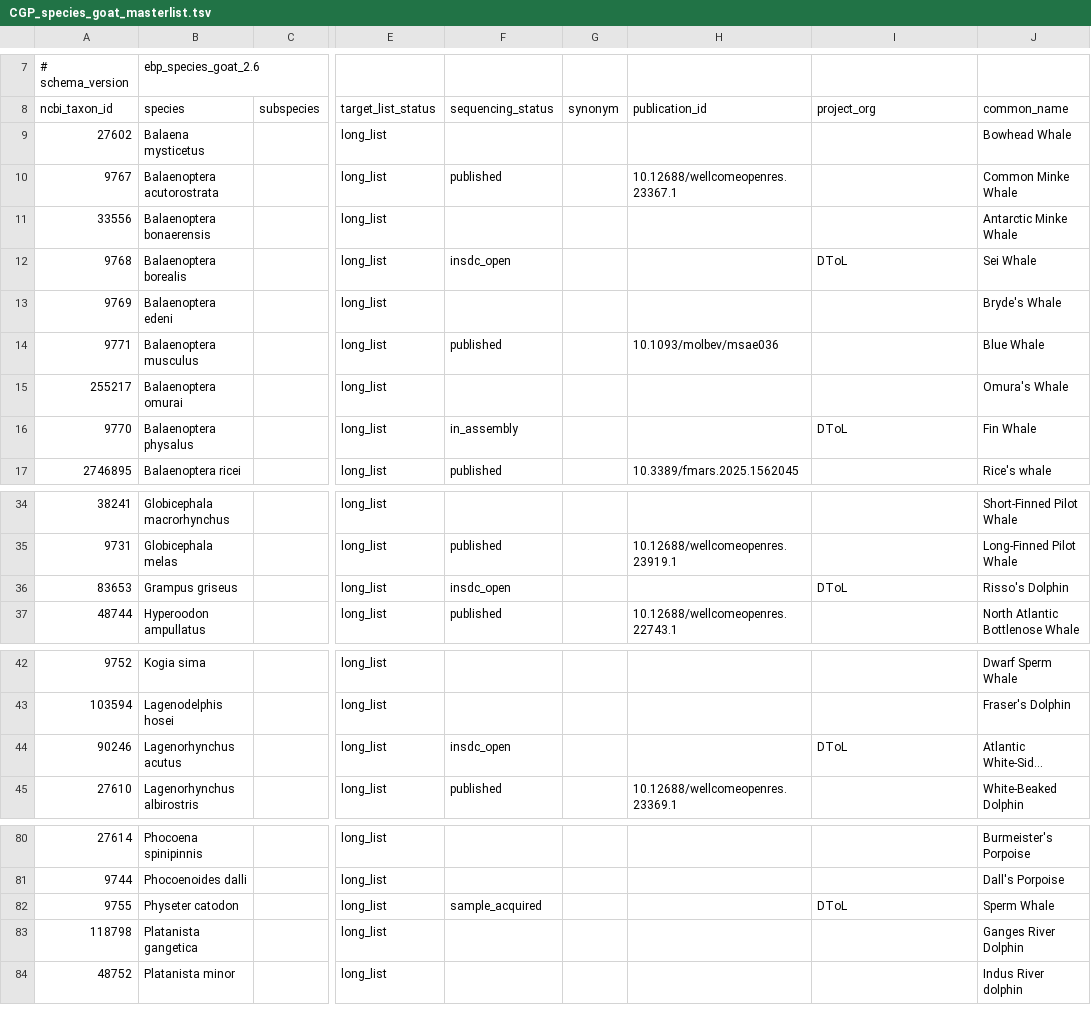
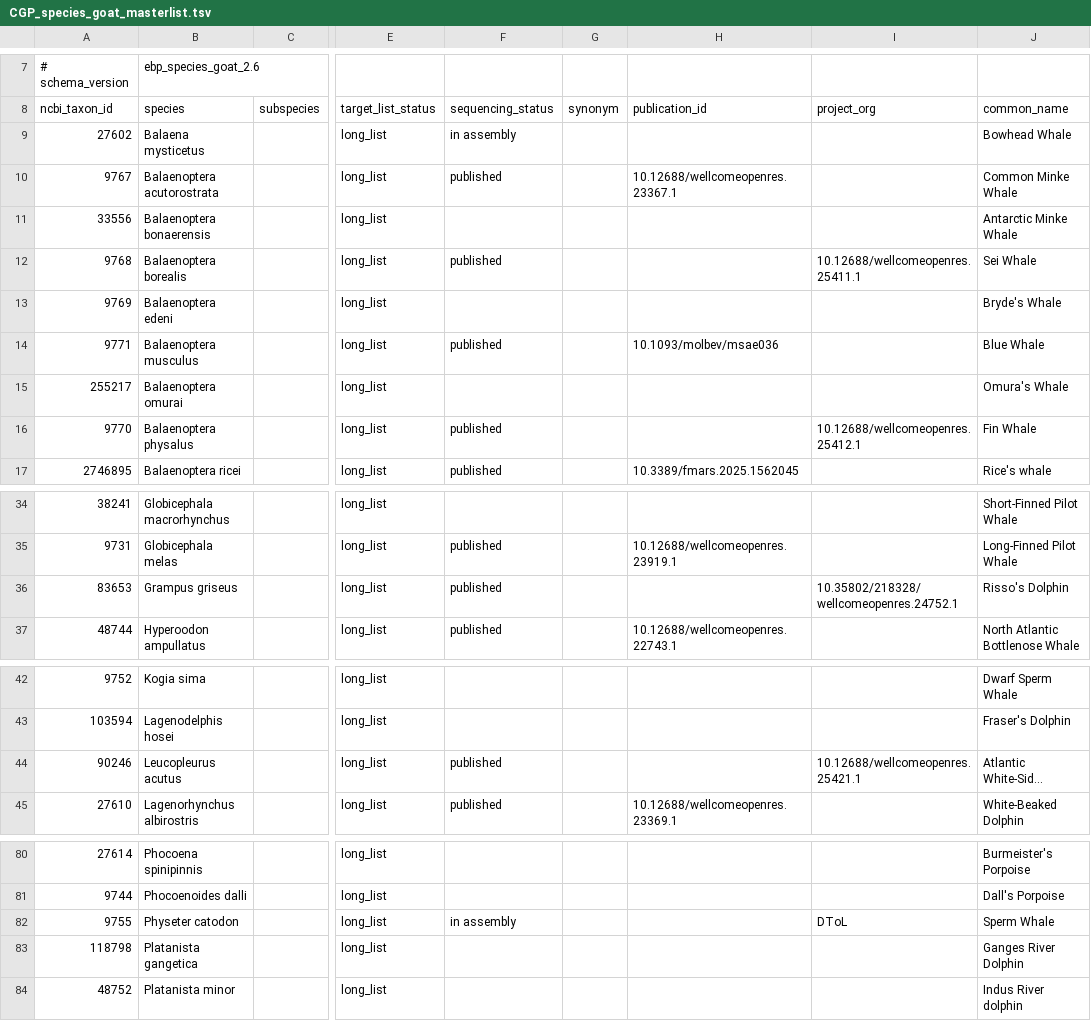
Before and after one commit to sebasalco/Cetacean-Genomes-Project, a TSV file: CGP_species_goat_masterlist.tsv, drawn as a sheet; only a part is shown, gaps mark what is left out; long unchanged cells end in …; the diff names each change by its address in the sheet, - before the commit and + after, or states it on an @@ line.

Commit message:
goat masterlist update
new genomes published and doi added.

```diff
--- a/CGP_species_goat_masterlist.tsv
+++ b/CGP_species_goat_masterlist.tsv
-F9 (sequencing_status): (empty)
+F9 (sequencing_status): in assembly
-F12 (sequencing_status): insdc_open
+F12 (sequencing_status): published
-I12 (project_org): DToL
+I12 (project_org): 10.12688/wellcomeopenres.25411.1
-F16 (sequencing_status): in_assembly
+F16 (sequencing_status): published
-I16 (project_org): DToL
+I16 (project_org): 10.12688/wellcomeopenres.25412.1
-F36 (sequencing_status): insdc_open
+F36 (sequencing_status): published
-I36 (project_org): DToL
+I36 (project_org): 10.35802/218328/wellcomeopenres.24752.1
-B44 (species): Lagenorhynchus acutus
+B44 (species): Leucopleurus acutus
-F44 (sequencing_status): insdc_open
+F44 (sequencing_status): published
-I44 (project_org): DToL
+I44 (project_org): 10.12688/wellcomeopenres.25421.1
-F82 (sequencing_status): sample_acquired
+F82 (sequencing_status): in assembly
```
